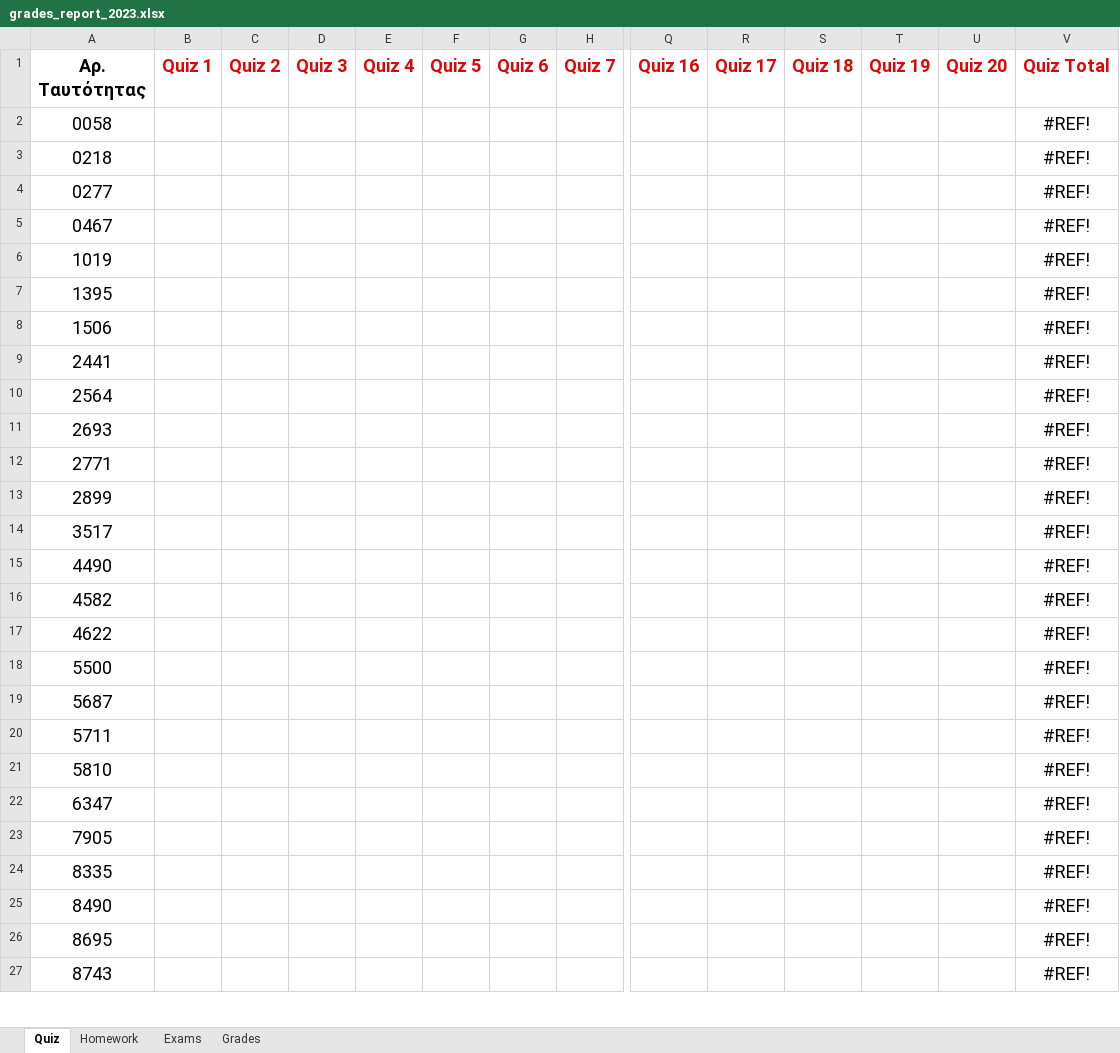
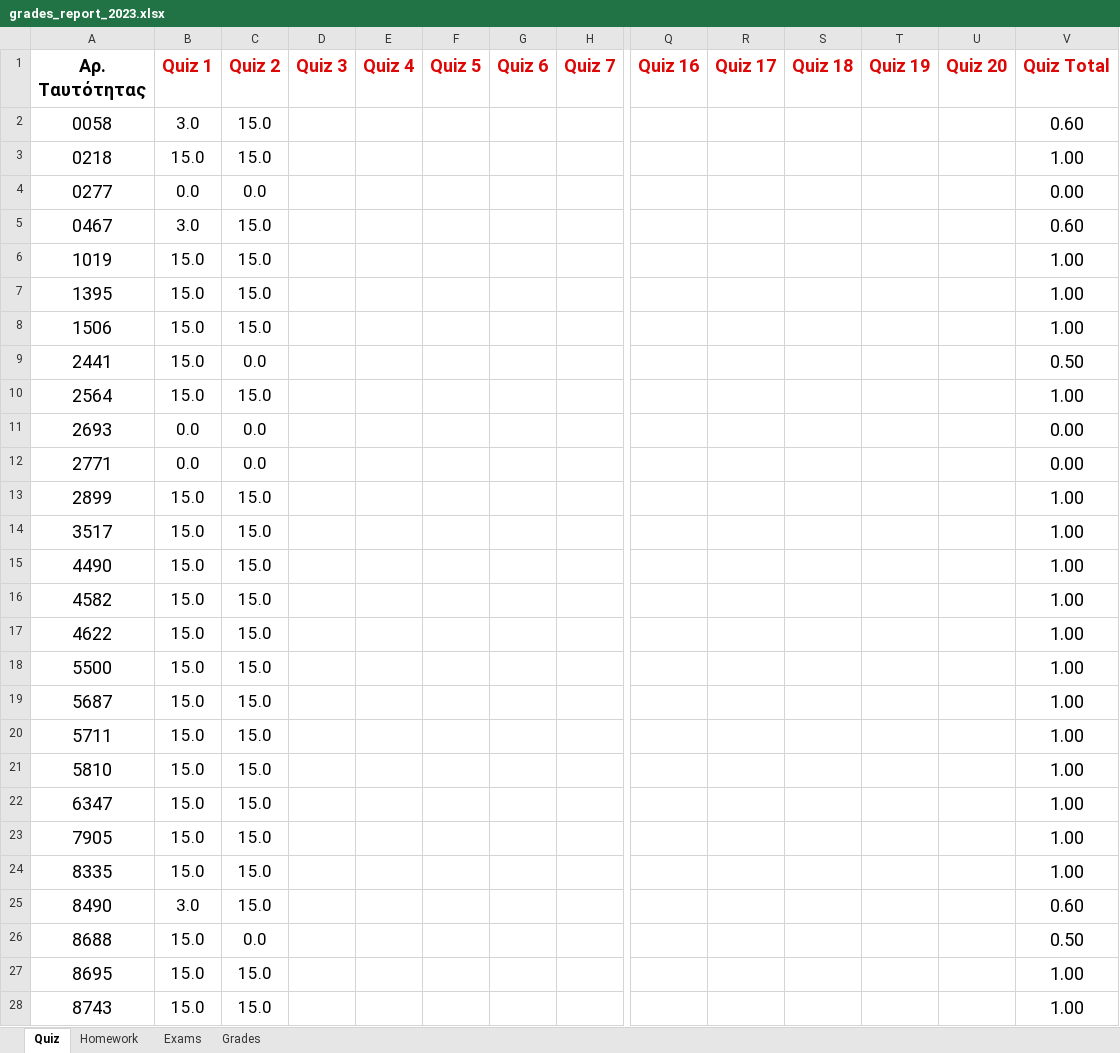
Before and after one commit to ptohos/ptohos.github.io, an Excel workbook: phy112/Grades/grades_report_2023.xlsx, sheet Quiz, drawn as a sheet; only a part is shown, gaps mark what is left out; values as stored, in another font and other column widths than the file's, no borders; addresses are those after the commit; rows hold the shown columns only; the diff covers the shown part only; the diff names each change by its address in the sheet, - before the commit and + after, or states it on an @@ line.

Commit message:
Quiz02

```diff
--- a/phy112/Grades/grades_report_2023.xlsx (sheet Quiz)
+++ b/phy112/Grades/grades_report_2023.xlsx (sheet Quiz)
-B2 (Quiz 1): (empty)
+B2 (Quiz 1): 3.0
-C2:C3 (Quiz 2): (empty)
+C2:C3 (Quiz 2): 15.0
-V2 (Quiz Total): #REF!
+V2 (Quiz Total): 0.60
-B3 (Quiz 1): (empty)
+B3 (Quiz 1): 15.0
-V3 (Quiz Total): #REF!
+V3 (Quiz Total): 1.00
-B4 (Quiz 1): (empty)
+B4 (Quiz 1): 0.0
-C4 (Quiz 2): (empty)
+C4 (Quiz 2): 0.0
-V4 (Quiz Total): #REF!
+V4 (Quiz Total): 0.00
-B5 (Quiz 1): (empty)
+B5 (Quiz 1): 3.0
-C5:C8 (Quiz 2): (empty)
+C5:C8 (Quiz 2): 15.0
-V5 (Quiz Total): #REF!
+V5 (Quiz Total): 0.60
-B6:B10 (Quiz 1): (empty)
+B6:B10 (Quiz 1): 15.0
-V6:V8 (Quiz Total): #REF!
+V6:V8 (Quiz Total): 1.00
-C9 (Quiz 2): (empty)
+C9 (Quiz 2): 0.0
-V9 (Quiz Total): #REF!
+V9 (Quiz Total): 0.50
-C10 (Quiz 2): (empty)
+C10 (Quiz 2): 15.0
-V10 (Quiz Total): #REF!
+V10 (Quiz Total): 1.00
-B11:B12 (Quiz 1): (empty)
+B11:B12 (Quiz 1): 0.0
-C11:C12 (Quiz 2): (empty)
+C11:C12 (Quiz 2): 0.0
-V11:V12 (Quiz Total): #REF!
+V11:V12 (Quiz Total): 0.00
-B13:B24 (Quiz 1): (empty)
+B13:B24 (Quiz 1): 15.0
-C13:C25 (Quiz 2): (empty)
+C13:C25 (Quiz 2): 15.0
-V13:V24 (Quiz Total): #REF!
+V13:V24 (Quiz Total): 1.00
-B25 (Quiz 1): (empty)
+B25 (Quiz 1): 3.0
-V25 (Quiz Total): #REF!
+V25 (Quiz Total): 0.60
+row 26: 8688 | 15.0 | 0.0 |  |  |  |  |  |  |  |  |  |  | 0.50
-B27:B28 (Quiz 1): (empty)
+B27:B28 (Quiz 1): 15.0
-C27:C28 (Quiz 2): (empty)
+C27:C28 (Quiz 2): 15.0
-V27:V28 (Quiz Total): #REF!
+V27:V28 (Quiz Total): 1.00
```
Also changed, not shown: 27 edited cells elsewhere in this sheet, sheet Grades, sheet Homework, sheet Exams, formulas that keep their value.
